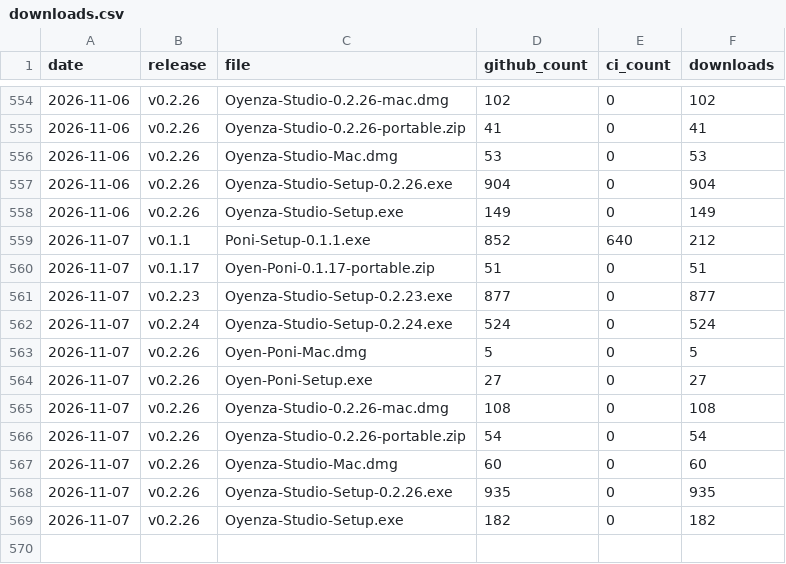
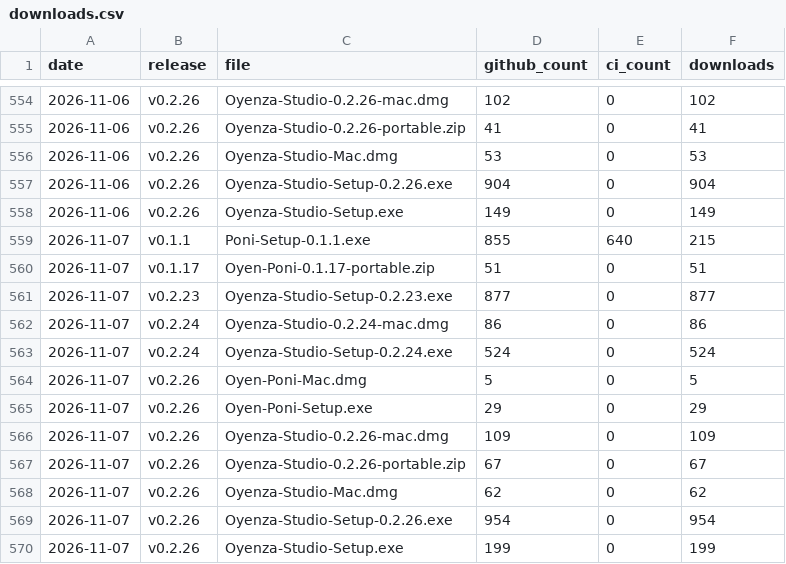
Before and after one commit to lucacadalora/oyenza-studio, a CSV file: data/downloads.csv, drawn as a sheet; only a part is shown, gaps mark what is left out.

```diff
--- a/data/downloads.csv
+++ b/data/downloads.csv
@@ -558,12 +558,13 @@ date,release,file,github_count,ci_count,downloads
 2026-11-06,v0.2.26,Oyenza-Studio-Setup.exe,149,0,149
-2026-11-07,v0.1.1,Poni-Setup-0.1.1.exe,852,640,212
+2026-11-07,v0.1.1,Poni-Setup-0.1.1.exe,855,640,215
 2026-11-07,v0.1.17,Oyen-Poni-0.1.17-portable.zip,51,0,51
 2026-11-07,v0.2.23,Oyenza-Studio-Setup-0.2.23.exe,877,0,877
+2026-11-07,v0.2.24,Oyenza-Studio-0.2.24-mac.dmg,86,0,86
 2026-11-07,v0.2.24,Oyenza-Studio-Setup-0.2.24.exe,524,0,524
 2026-11-07,v0.2.26,Oyen-Poni-Mac.dmg,5,0,5
-2026-11-07,v0.2.26,Oyen-Poni-Setup.exe,27,0,27
-2026-11-07,v0.2.26,Oyenza-Studio-0.2.26-mac.dmg,108,0,108
-2026-11-07,v0.2.26,Oyenza-Studio-0.2.26-portable.zip,54,0,54
-2026-11-07,v0.2.26,Oyenza-Studio-Mac.dmg,60,0,60
-2026-11-07,v0.2.26,Oyenza-Studio-Setup-0.2.26.exe,935,0,935
-2026-11-07,v0.2.26,Oyenza-Studio-Setup.exe,182,0,182
+2026-11-07,v0.2.26,Oyen-Poni-Setup.exe,29,0,29
+2026-11-07,v0.2.26,Oyenza-Studio-0.2.26-mac.dmg,109,0,109
+2026-11-07,v0.2.26,Oyenza-Studio-0.2.26-portable.zip,67,0,67
+2026-11-07,v0.2.26,Oyenza-Studio-Mac.dmg,62,0,62
+2026-11-07,v0.2.26,Oyenza-Studio-Setup-0.2.26.exe,954,0,954
+2026-11-07,v0.2.26,Oyenza-Studio-Setup.exe,199,0,199
```
Also changed, not shown: 4 other files.
